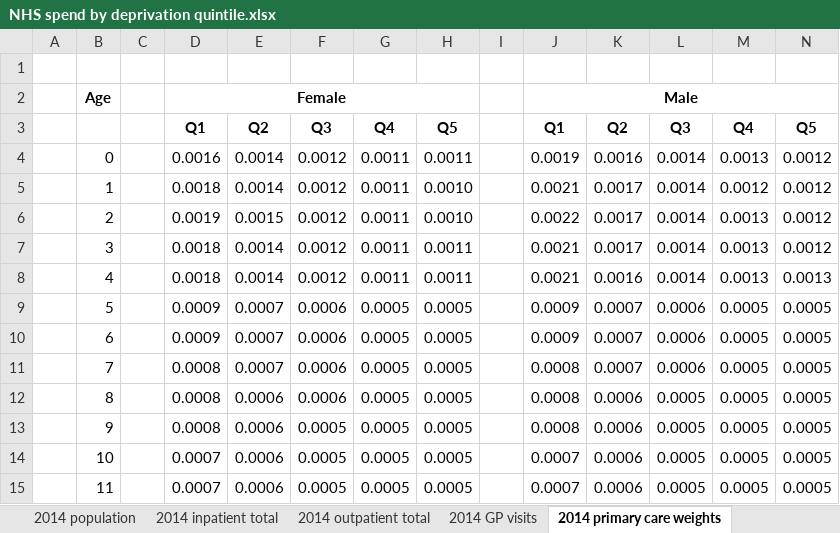
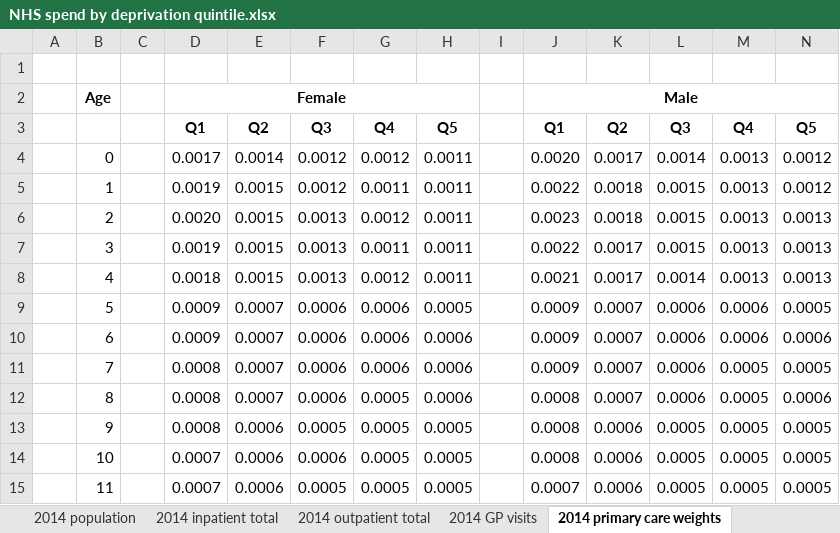
Before and after one commit to miqdadasaria/hospital_costs, an Excel workbook: NHS spend by deprivation quintile.xlsx, sheet 2014 primary care weights, drawn as a sheet; only a part is shown; values as stored, in another font and other column widths than the file's, no borders; the diff covers the shown part only; the diff names each change by its address in the sheet, - before the commit and + after, or states it on an @@ line.

```diff
--- a/NHS spend by deprivation quintile.xlsx (sheet 2014 primary care weights)
+++ b/NHS spend by deprivation quintile.xlsx (sheet 2014 primary care weights)
-D4: 0.0016
+D4: 0.0017
-G4: 0.0011
+G4: 0.0012
-J4: 0.0019
+J4: 0.0020
-K4: 0.0016
+K4: 0.0017
-D5: 0.0018
+D5: 0.0019
-E5: 0.0014
+E5: 0.0015
-H5:H6: 0.0010
+H5:H6: 0.0011
-J5: 0.0021
+J5: 0.0022
-K5:K6: 0.0017
+K5:K6: 0.0018
-L5:L7: 0.0014
+L5:L7: 0.0015
-M5: 0.0012
+M5: 0.0013
-D6: 0.0019
+D6: 0.0020
-F6:F8: 0.0012
+F6:F8: 0.0013
-G6: 0.0011
+G6: 0.0012
-J6: 0.0022
+J6: 0.0023
-N6:N7: 0.0012
+N6:N7: 0.0013
-D7: 0.0018
+D7: 0.0019
-E7:E8: 0.0014
+E7:E8: 0.0015
-J7: 0.0021
+J7: 0.0022
-G8: 0.0011
+G8: 0.0012
-K8: 0.0016
+K8: 0.0017
-G9:G11: 0.0005
+G9:G11: 0.0006
-M9:M10: 0.0005
+M9:M10: 0.0006
-H10:H12: 0.0005
+H10:H12: 0.0006
-N10: 0.0005
+N10: 0.0006
-J11: 0.0008
+J11: 0.0009
-E12: 0.0006
+E12: 0.0007
-K12: 0.0006
+K12: 0.0007
-L12: 0.0005
+L12: 0.0006
-N12: 0.0005
+N12: 0.0006
-F14: 0.0005
+F14: 0.0006
-J14: 0.0007
+J14: 0.0008
```
Also changed, not shown: 354 edited cells elsewhere in this sheet, sheet 2014 overall results, sheet 2014 population, sheet 2014 GP and pharma total, sheet 2014 inpatient total, sheet 2014 outpatient total, sheet Secondary care summary, 5 more sheets, charts or pictures, 1 other file.
